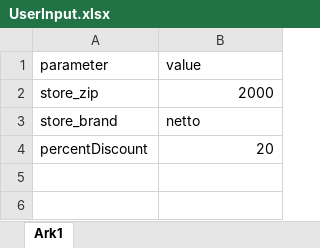
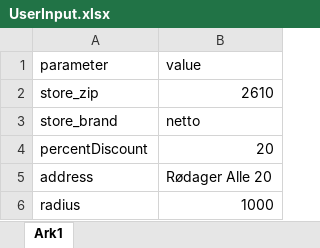
Before and after one commit to szczepanka/shopnsave, an Excel workbook: UserInput.xlsx, sheet Ark1, drawn as a sheet; values as stored, in another font and other column widths than the file's, no borders; the diff names each change by its address in the sheet, - before the commit and + after, or states it on an @@ line.

```diff
--- a/UserInput.xlsx (sheet Ark1)
+++ b/UserInput.xlsx (sheet Ark1)
-B2 (value): 2000
+B2 (value): 2610
+row 5: address | Rødager Alle 20
+row 6: radius | 1000
```
Also changed, not shown: MechanismOutput.xlsx, 6 other files.
